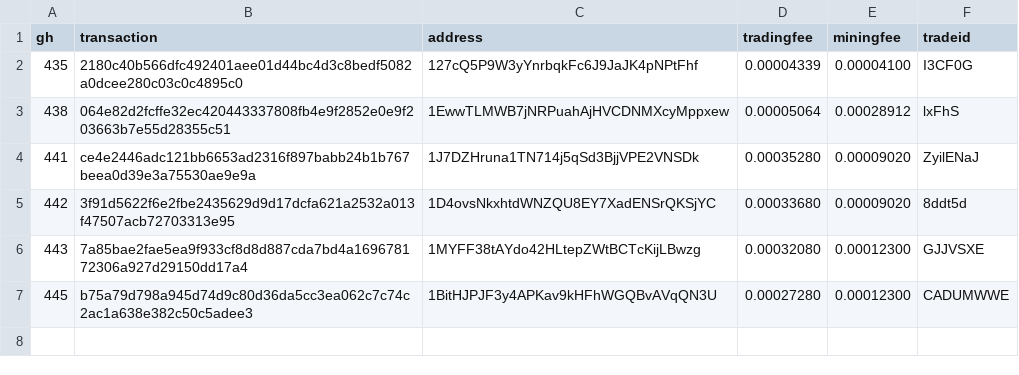
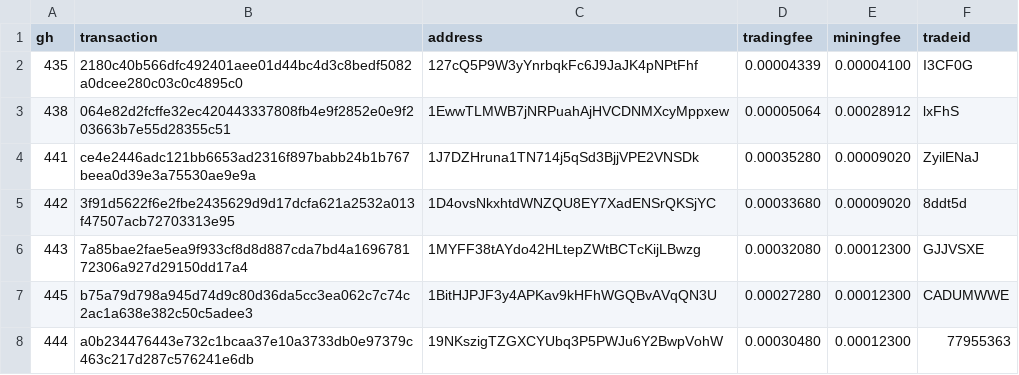
Before and after one commit to bisq-network/support, a CSV file: support-481.csv, drawn as a sheet; the diff names each change by its address in the sheet, - before the commit and + after, or states it on an @@ line.

Commit message:
Add txns for fee reimbursement #444

```diff
--- a/support-481.csv
+++ b/support-481.csv
+row 8: 444 | a0b234476443e732c1bcaa37e10a3733db0e97379c463c217d287c576241e6db | 19NKszigTZGXCYUbq3P5PWJu6Y2BwpVohW | 0.00030480 | 0.00012300 | 77955363
```
